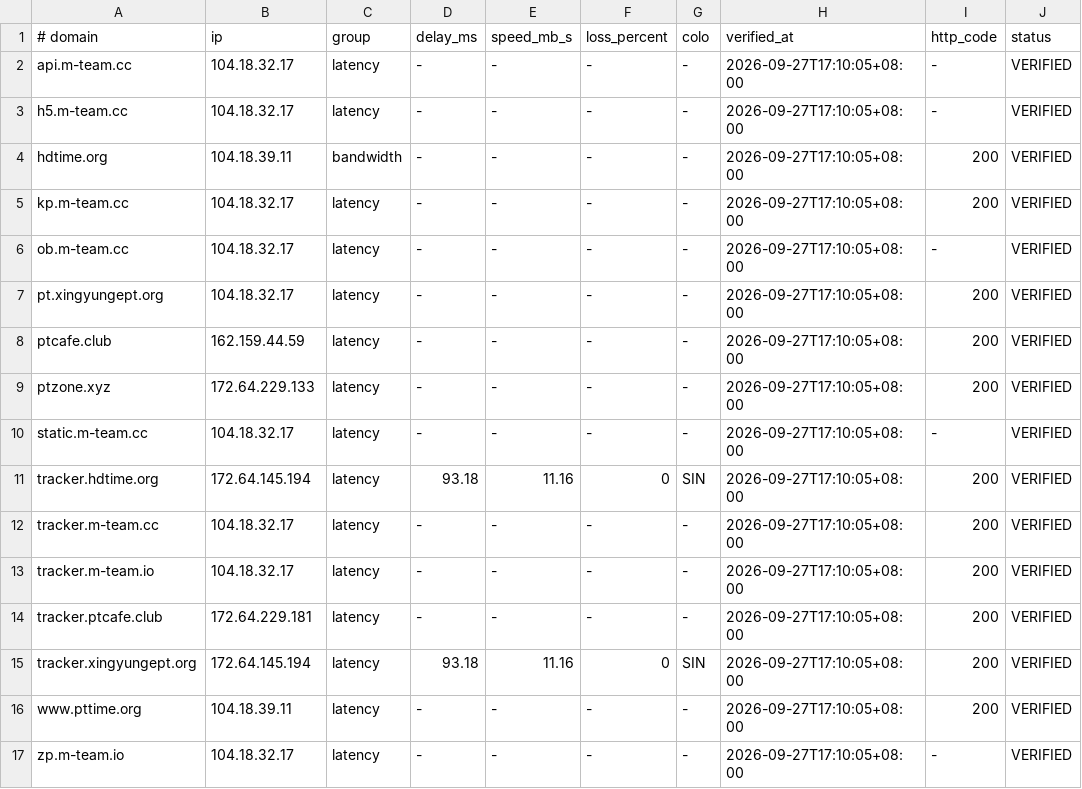
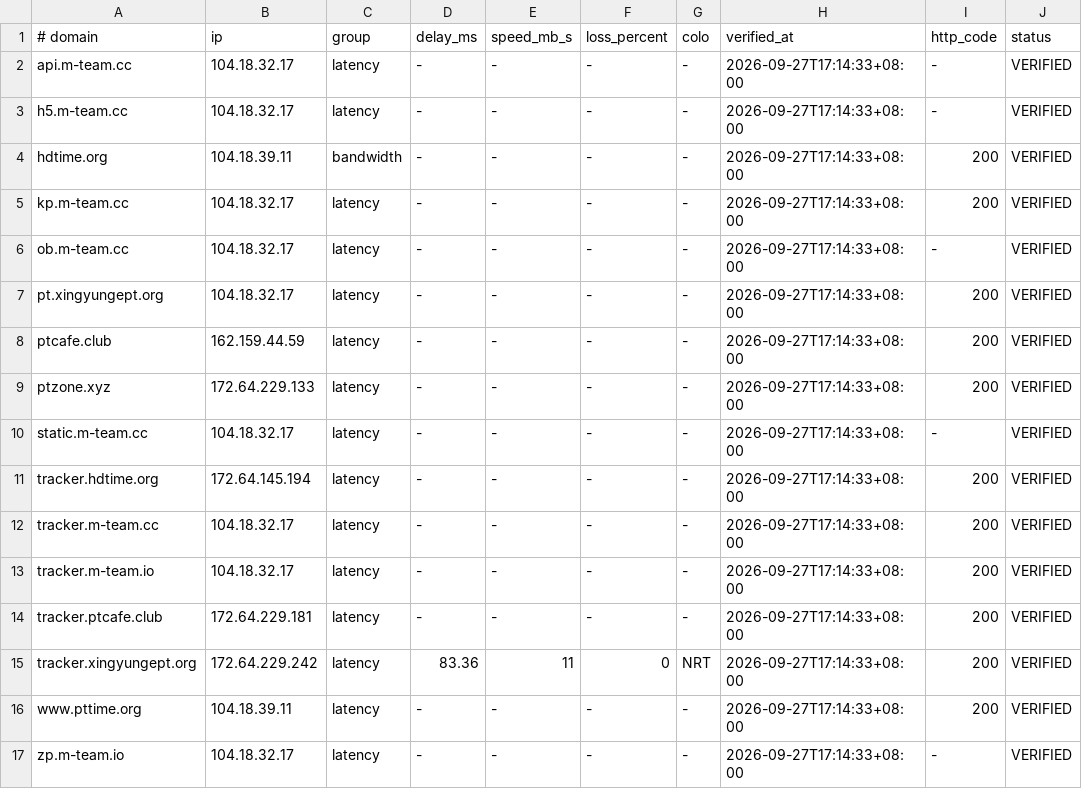
Before and after one commit to zyk1172/cloudflare-hosts-sync, a TSV file: hosts-map.tsv, drawn as a sheet.

Commit message:
CFHost: update hosts map

```diff
--- a/hosts-map.tsv
+++ b/hosts-map.tsv
@@ -1,17 +1,17 @@
 # domain	ip	group	delay_ms	speed_mb_s	loss_percent	colo	verified_at	http_code	status
-api.m-team.cc	104.18.32.17	latency	-	-	-	-	2026-09-27T17:10:05+08:00	-	VERIFIED
-h5.m-team.cc	104.18.32.17	latency	-	-	-	-	2026-09-27T17:10:05+08:00	-	VERIFIED
-hdtime.org	104.18.39.11	bandwidth	-	-	-	-	2026-09-27T17:10:05+08:00	200	VERIFIED
-kp.m-team.cc	104.18.32.17	latency	-	-	-	-	2026-09-27T17:10:05+08:00	200	VERIFIED
-ob.m-team.cc	104.18.32.17	latency	-	-	-	-	2026-09-27T17:10:05+08:00	-	VERIFIED
-pt.xingyungept.org	104.18.32.17	latency	-	-	-	-	2026-09-27T17:10:05+08:00	200	VERIFIED
-ptcafe.club	162.159.44.59	latency	-	-	-	-	2026-09-27T17:10:05+08:00	200	VERIFIED
-ptzone.xyz	172.64.229.133	latency	-	-	-	-	2026-09-27T17:10:05+08:00	200	VERIFIED
-static.m-team.cc	104.18.32.17	latency	-	-	-	-	2026-09-27T17:10:05+08:00	-	VERIFIED
-tracker.hdtime.org	172.64.145.194	latency	93.18	11.16	0	SIN	2026-09-27T17:10:05+08:00	200	VERIFIED
-tracker.m-team.cc	104.18.32.17	latency	-	-	-	-	2026-09-27T17:10:05+08:00	200	VERIFIED
-tracker.m-team.io	104.18.32.17	latency	-	-	-	-	2026-09-27T17:10:05+08:00	200	VERIFIED
-tracker.ptcafe.club	172.64.229.181	latency	-	-	-	-	2026-09-27T17:10:05+08:00	200	VERIFIED
-tracker.xingyungept.org	172.64.145.194	latency	93.18	11.16	0	SIN	2026-09-27T17:10:05+08:00	200	VERIFIED
-www.pttime.org	104.18.39.11	latency	-	-	-	-	2026-09-27T17:10:05+08:00	200	VERIFIED
-zp.m-team.io	104.18.32.17	latency	-	-	-	-	2026-09-27T17:10:05+08:00	-	VERIFIED
+api.m-team.cc	104.18.32.17	latency	-	-	-	-	2026-09-27T17:14:33+08:00	-	VERIFIED
+h5.m-team.cc	104.18.32.17	latency	-	-	-	-	2026-09-27T17:14:33+08:00	-	VERIFIED
+hdtime.org	104.18.39.11	bandwidth	-	-	-	-	2026-09-27T17:14:33+08:00	200	VERIFIED
+kp.m-team.cc	104.18.32.17	latency	-	-	-	-	2026-09-27T17:14:33+08:00	200	VERIFIED
+ob.m-team.cc	104.18.32.17	latency	-	-	-	-	2026-09-27T17:14:33+08:00	-	VERIFIED
+pt.xingyungept.org	104.18.32.17	latency	-	-	-	-	2026-09-27T17:14:33+08:00	200	VERIFIED
+ptcafe.club	162.159.44.59	latency	-	-	-	-	2026-09-27T17:14:33+08:00	200	VERIFIED
+ptzone.xyz	172.64.229.133	latency	-	-	-	-	2026-09-27T17:14:33+08:00	200	VERIFIED
+static.m-team.cc	104.18.32.17	latency	-	-	-	-	2026-09-27T17:14:33+08:00	-	VERIFIED
+tracker.hdtime.org	172.64.145.194	latency	-	-	-	-	2026-09-27T17:14:33+08:00	200	VERIFIED
+tracker.m-team.cc	104.18.32.17	latency	-	-	-	-	2026-09-27T17:14:33+08:00	200	VERIFIED
+tracker.m-team.io	104.18.32.17	latency	-	-	-	-	2026-09-27T17:14:33+08:00	200	VERIFIED
+tracker.ptcafe.club	172.64.229.181	latency	-	-	-	-	2026-09-27T17:14:33+08:00	200	VERIFIED
+tracker.xingyungept.org	172.64.229.242	latency	83.36	11	0	NRT	2026-09-27T17:14:33+08:00	200	VERIFIED
+www.pttime.org	104.18.39.11	latency	-	-	-	-	2026-09-27T17:14:33+08:00	200	VERIFIED
+zp.m-team.io	104.18.32.17	latency	-	-	-	-	2026-09-27T17:14:33+08:00	-	VERIFIED
```
Also changed, not shown: 1 other file.
